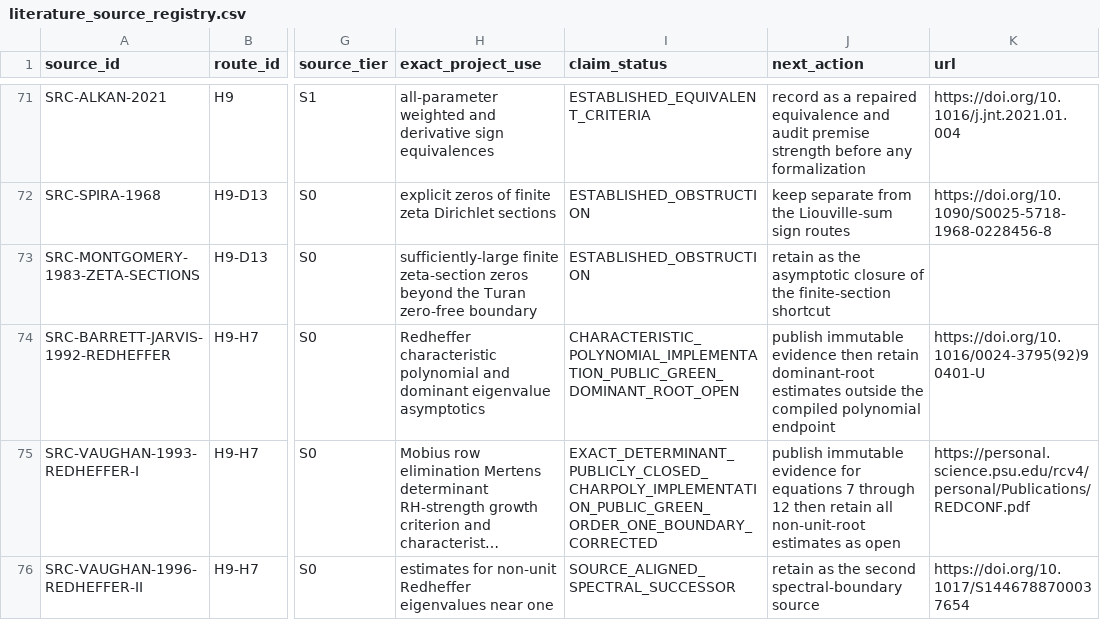
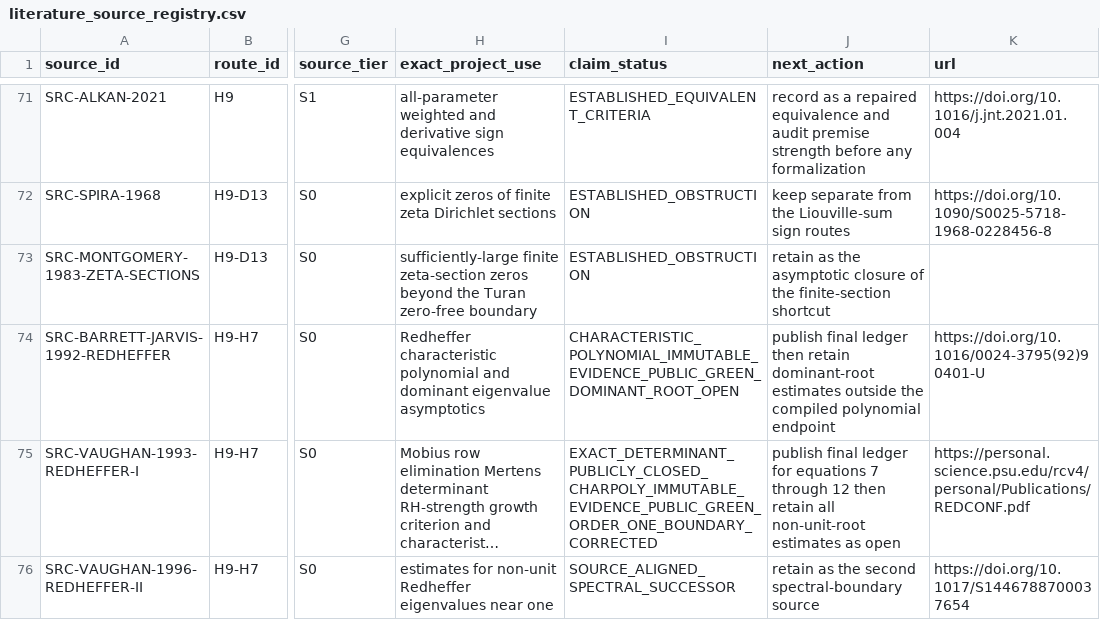
Before and after one commit to Ryugu-07/lean-lab-rh, a CSV file: research/literature_source_registry.csv, drawn as a sheet; only a part is shown, gaps mark what is left out; long unchanged cells end in …; the diff names each change by its address in the sheet, - before the commit and + after, or states it on an @@ line.

Commit message:
Close Redheffer charpoly ledger

```diff
--- a/research/literature_source_registry.csv
+++ b/research/literature_source_registry.csv
-I74 (claim_status): CHARACTERISTIC_POLYNOMIAL_IMPLEMENTATION_PUBLIC_GREEN_DOMINANT_ROOT_OPEN
+I74 (claim_status): CHARACTERISTIC_POLYNOMIAL_IMMUTABLE_EVIDENCE_PUBLIC_GREEN_DOMINANT_ROOT_OPEN
-J74 (next_action): publish immutable evidence then retain…
+J74 (next_action): publish final ledger then retain…
-I75 (claim_status): EXACT_DETERMINANT_PUBLICLY_CLOSED_CHARPOLY_IMPLEMENTATION_PUBLIC_GREEN_ORDER_ONE_BOUNDARY_CORRECTED
+I75 (claim_status): EXACT_DETERMINANT_PUBLICLY_CLOSED_CHARPOLY_IMMUTABLE_EVIDENCE_PUBLIC_GREEN_ORDER_ONE_BOUNDARY_CORRECTED
-J75 (next_action): publish immutable evidence for equations…
+J75 (next_action): publish final ledger for equations…
```
Also changed, not shown: 7 other files.
